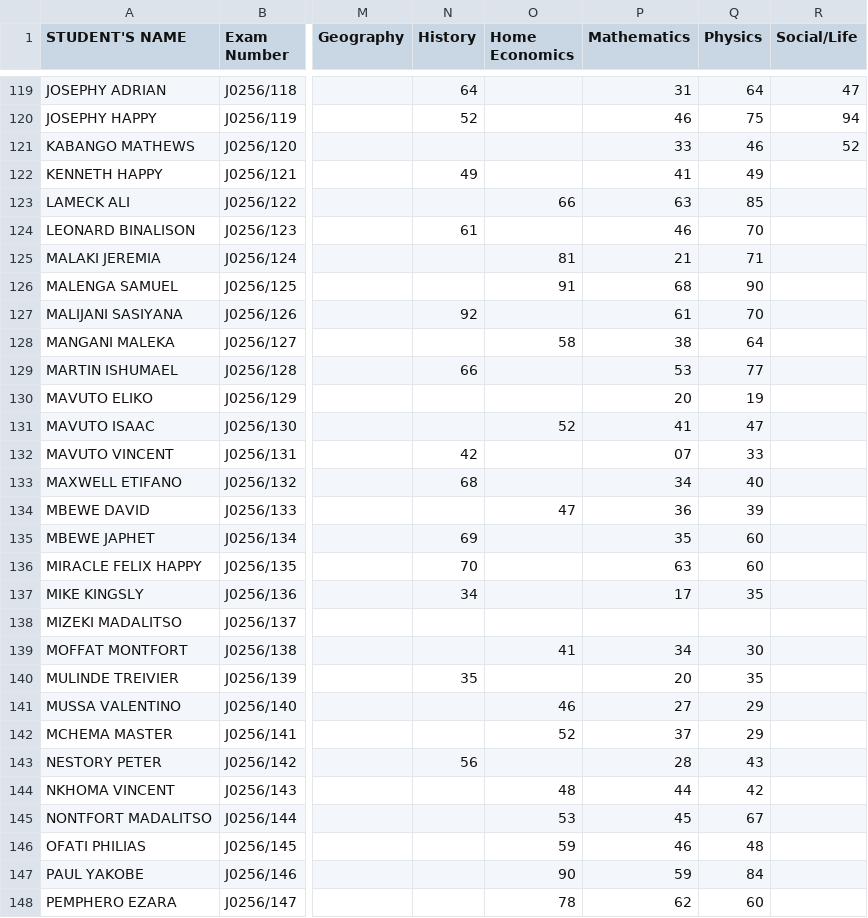
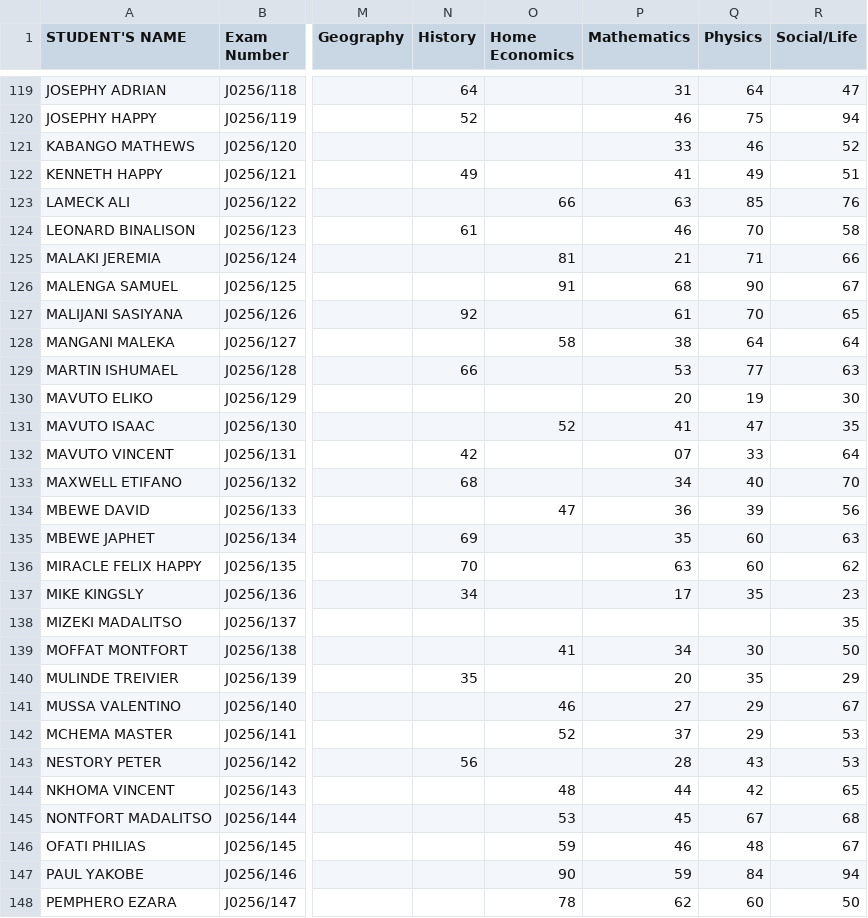
Before and after one commit to enitac/c, a CSV file: form1.csv, drawn as a sheet; only a part is shown, gaps mark what is left out; the diff covers the shown part only; the diff names each change by its address in the sheet, - before the commit and + after, or states it on an @@ line.

Commit message:
Update: form1 - Social/Life (5/8/2026, 5:58:48 AM)

```diff
--- a/form1.csv
+++ b/form1.csv
-R122 (Social/Life): (empty)
+R122 (Social/Life): 51
-R123 (Social/Life): (empty)
+R123 (Social/Life): 76
-R124 (Social/Life): (empty)
+R124 (Social/Life): 58
-R125 (Social/Life): (empty)
+R125 (Social/Life): 66
-R126 (Social/Life): (empty)
+R126 (Social/Life): 67
-R127 (Social/Life): (empty)
+R127 (Social/Life): 65
-R128 (Social/Life): (empty)
+R128 (Social/Life): 64
-R129 (Social/Life): (empty)
+R129 (Social/Life): 63
-R130 (Social/Life): (empty)
+R130 (Social/Life): 30
-R131 (Social/Life): (empty)
+R131 (Social/Life): 35
-R132 (Social/Life): (empty)
+R132 (Social/Life): 64
-R133 (Social/Life): (empty)
+R133 (Social/Life): 70
-R134 (Social/Life): (empty)
+R134 (Social/Life): 56
-R135 (Social/Life): (empty)
+R135 (Social/Life): 63
-R136 (Social/Life): (empty)
+R136 (Social/Life): 62
-R137 (Social/Life): (empty)
+R137 (Social/Life): 23
-R138 (Social/Life): (empty)
+R138 (Social/Life): 35
-R139 (Social/Life): (empty)
+R139 (Social/Life): 50
-R140 (Social/Life): (empty)
+R140 (Social/Life): 29
-R141 (Social/Life): (empty)
+R141 (Social/Life): 67
-R142:R143 (Social/Life): (empty)
+R142:R143 (Social/Life): 53
-R144 (Social/Life): (empty)
+R144 (Social/Life): 65
-R145 (Social/Life): (empty)
+R145 (Social/Life): 68
-R146 (Social/Life): (empty)
+R146 (Social/Life): 67
-R147 (Social/Life): (empty)
+R147 (Social/Life): 94
-R148 (Social/Life): (empty)
+R148 (Social/Life): 50
```
Also changed, not shown: 34 edited cells elsewhere in this file.
